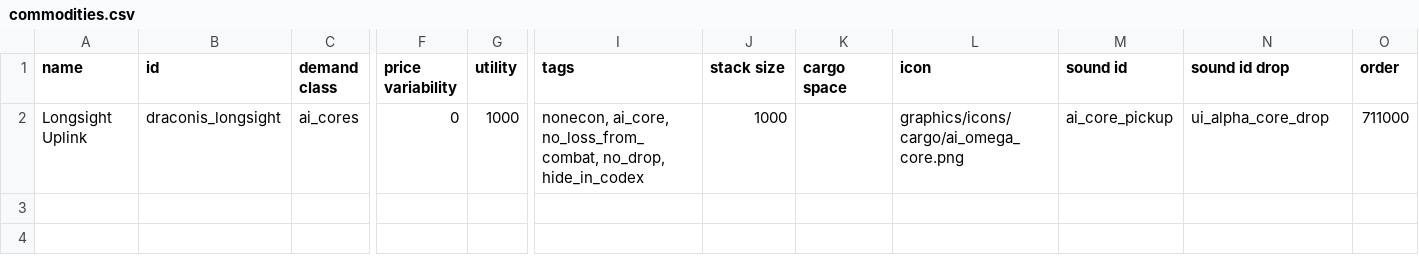
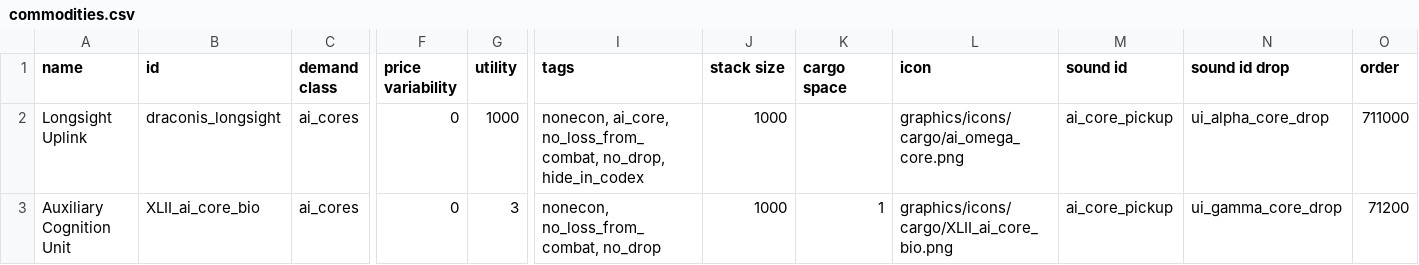
Before and after one commit to Levianeer/Draconis-Fleet, a CSV file: data/campaign/commodities.csv, drawn as a sheet; only a part is shown, gaps mark what is left out; rows hold the shown columns only; the diff names each change by its address in the sheet, - before the commit and + after, or states it on an @@ line.

```diff
--- a/data/campaign/commodities.csv
+++ b/data/campaign/commodities.csv
+row 3: Auxiliary Cognition Unit | XLII_ai_core_bio | ai_cores | 0 | 3 | nonecon, no_loss_from_combat, no_drop | 1000 | 1 | graphics/icons/cargo/XLII_ai_core_bio.png | ai_core_pickup | ui_gamma_core_drop | 71200
```
Also changed, not shown: data/campaign/person_missions.csv, data/config/korrin_topics.csv, 9 other files.
